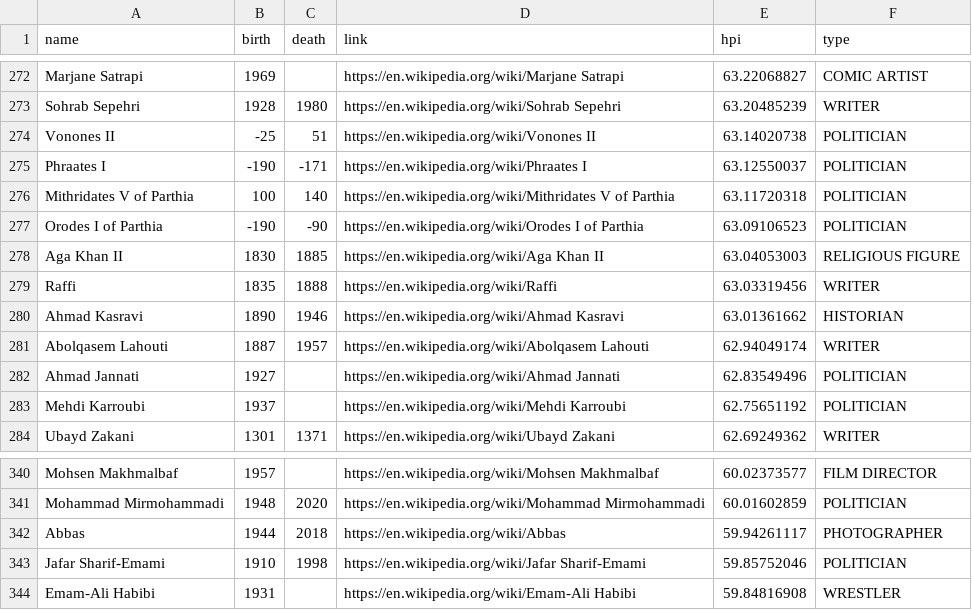
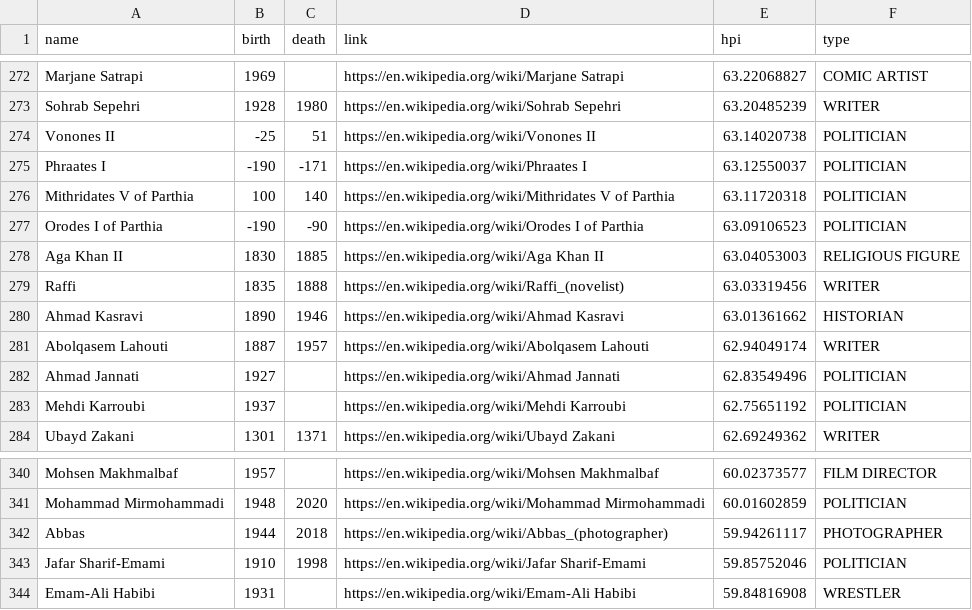
Before and after one commit to eledah/iran-timeline, a CSV file: iran.csv, drawn as a sheet; only a part is shown, gaps mark what is left out.

```diff
--- a/iran.csv
+++ b/iran.csv
@@ -278,3 +278,3 @@ Orodes I of Parthia,-190,-90,https://en.wikipedia.org/wiki/Orodes I of Parthia,6
 Aga Khan II,1830,1885,https://en.wikipedia.org/wiki/Aga Khan II,63.04053003,RELIGIOUS FIGURE
-Raffi,1835,1888,https://en.wikipedia.org/wiki/Raffi,63.03319456,WRITER
+Raffi,1835,1888,https://en.wikipedia.org/wiki/Raffi_(novelist),63.03319456,WRITER
 Ahmad Kasravi,1890,1946,https://en.wikipedia.org/wiki/Ahmad Kasravi,63.01361662,HISTORIAN
@@ -341,3 +341,3 @@ Mohsen Makhmalbaf,1957,,https://en.wikipedia.org/wiki/Mohsen Makhmalbaf,60.02373
 Mohammad Mirmohammadi,1948,2020,https://en.wikipedia.org/wiki/Mohammad Mirmohammadi,60.01602859,POLITICIAN
-Abbas,1944,2018,https://en.wikipedia.org/wiki/Abbas,59.94261117,PHOTOGRAPHER
+Abbas,1944,2018,https://en.wikipedia.org/wiki/Abbas_(photographer),59.94261117,PHOTOGRAPHER
 Jafar Sharif-Emami,1910,1998,https://en.wikipedia.org/wiki/Jafar Sharif-Emami,59.85752046,POLITICIAN
```
Also changed, not shown: 1 other file.
